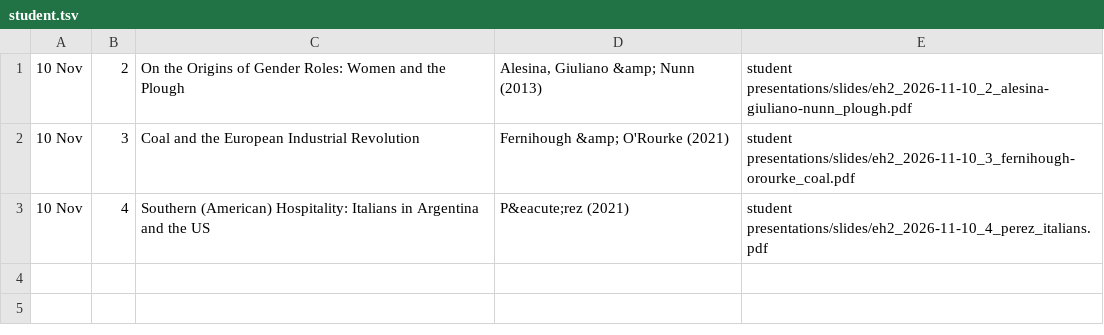
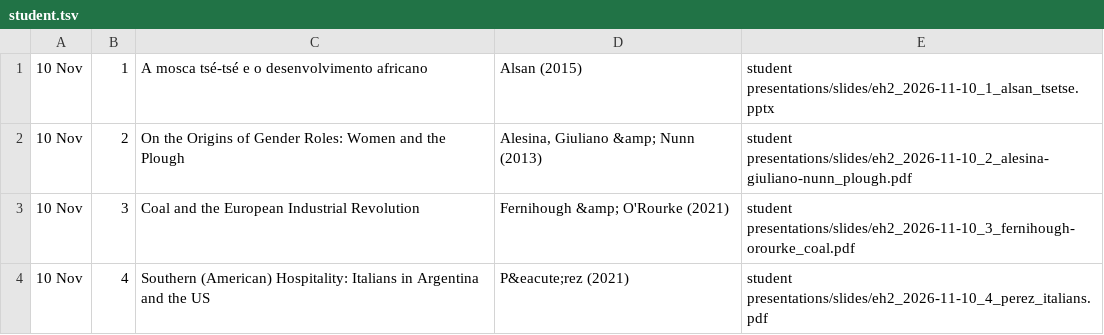
Before and after one commit to mms922/eh2, a TSV file: student.tsv, drawn as a sheet; the diff names each change by its address in the sheet, - before the commit and + after, or states it on an @@ line.

Commit message:
Publish Alsan student presentation

```diff
--- a/student.tsv
+++ b/student.tsv
+row 1: 10 Nov | 1 | A mosca tsé-tsé e o desenvolvimento africano | Alsan (2015) | student presentations/slides/eh2_2026-11-10_1_alsan_tsetse.pptx
```
Also changed, not shown: 3 other files.
